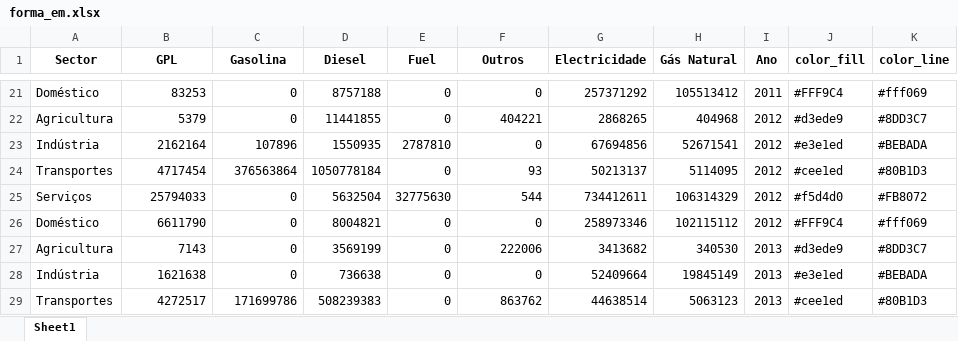
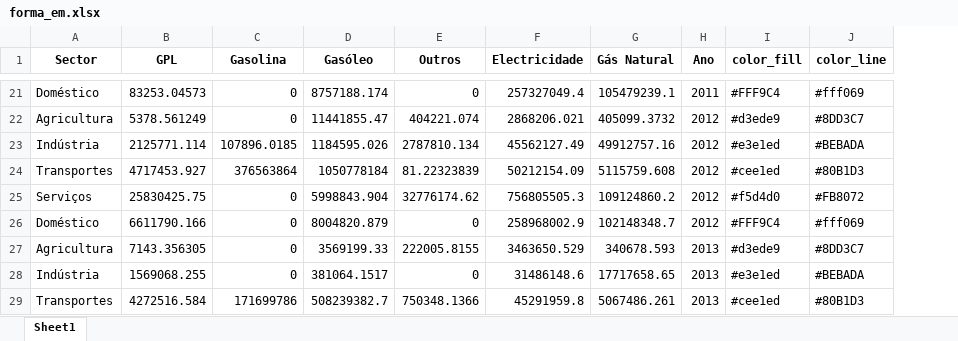
Before and after one commit to FranMacedo/matrizenergia, an Excel workbook: data/forma_em.xlsx, sheet Sheet1, drawn as a sheet; only a part is shown, gaps mark what is left out; values as stored, in another font and other column widths than the file's, no borders; removed rows and columns are numbered as before the commit, all else as after; the diff covers the shown part only; the diff names each change by its address in the sheet, - before the commit and + after, or states it on an @@ line.

```diff
--- a/data/forma_em.xlsx (sheet Sheet1)
+++ b/data/forma_em.xlsx (sheet Sheet1)
-column D (Diesel), rows 21-22: 8757188 | 11441855; rows 24-29: 1050778184 | 5632504 | 8004821 | 3569199 | 736638 | 508239383
-column E (Fuel), rows 21-22: 0 | 0; rows 24-29: 0 | 32775630 | 0 | 0 | 0 | 0
+column D (Gasóleo), rows 21-22: 8757188.174 | 11441855.47; rows 24-29: 1050778184 | 5998843.904 | 8004820.879 | 3569199.33 | 381064.1517 | 508239382.7
-B21 (GPL): 83253
+B21 (GPL): 83253.04573
-F21 (Electricidade): 257371292
+F21 (Electricidade): 257327049.4
-G21 (Gás Natural): 105513412
+G21 (Gás Natural): 105479239.1
-B22 (GPL): 5379
+B22 (GPL): 5378.561249
-E22 (Outros): 404221
+E22 (Outros): 404221.074
-F22 (Electricidade): 2868265
+F22 (Electricidade): 2868206.021
-G22 (Gás Natural): 404968
+G22 (Gás Natural): 405099.3732
-row 23: Indústria | 2162164 | 107896 | 1550935 | 2787810 | 0 | 67694856 | 52671541 | 2012 | #e3e1ed | #BEBADA
+row 23: Indústria | 2125771.114 | 107896.0185 | 1184595.026 | 2787810.134 | 45562127.49 | 49912757.16 | 2012 | #e3e1ed | #BEBADA
-B24 (GPL): 4717454
+B24 (GPL): 4717453.927
-E24 (Outros): 93
+E24 (Outros): 81.22323839
-F24 (Electricidade): 50213137
+F24 (Electricidade): 50212154.09
-G24 (Gás Natural): 5114095
+G24 (Gás Natural): 5115759.608
-B25 (GPL): 25794033
+B25 (GPL): 25830425.75
-E25 (Outros): 544
+E25 (Outros): 32776174.62
-F25 (Electricidade): 734412611
+F25 (Electricidade): 756805505.3
-G25 (Gás Natural): 106314329
+G25 (Gás Natural): 109124860.2
-B26 (GPL): 6611790
+B26 (GPL): 6611790.166
-F26 (Electricidade): 258973346
+F26 (Electricidade): 258968002.9
-G26 (Gás Natural): 102115112
+G26 (Gás Natural): 102148348.7
-B27 (GPL): 7143
+B27 (GPL): 7143.356305
-E27 (Outros): 222006
+E27 (Outros): 222005.8155
-F27 (Electricidade): 3413682
+F27 (Electricidade): 3463650.529
-G27 (Gás Natural): 340530
+G27 (Gás Natural): 340678.593
-B28 (GPL): 1621638
+B28 (GPL): 1569068.255
-F28 (Electricidade): 52409664
+F28 (Electricidade): 31486148.6
-G28 (Gás Natural): 19845149
+G28 (Gás Natural): 17717658.65
-B29 (GPL): 4272517
+B29 (GPL): 4272516.584
-E29 (Outros): 863762
+E29 (Outros): 750348.1366
-F29 (Electricidade): 44638514
+F29 (Electricidade): 45291959.8
-G29 (Gás Natural): 5063123
+G29 (Gás Natural): 5067486.261
```
Also changed, not shown: 15 added rows, 10 removed rows and 95 edited cells elsewhere in this sheet, data/forma_fi.xlsx, data/forma_pr.xlsx, 5 other files.
